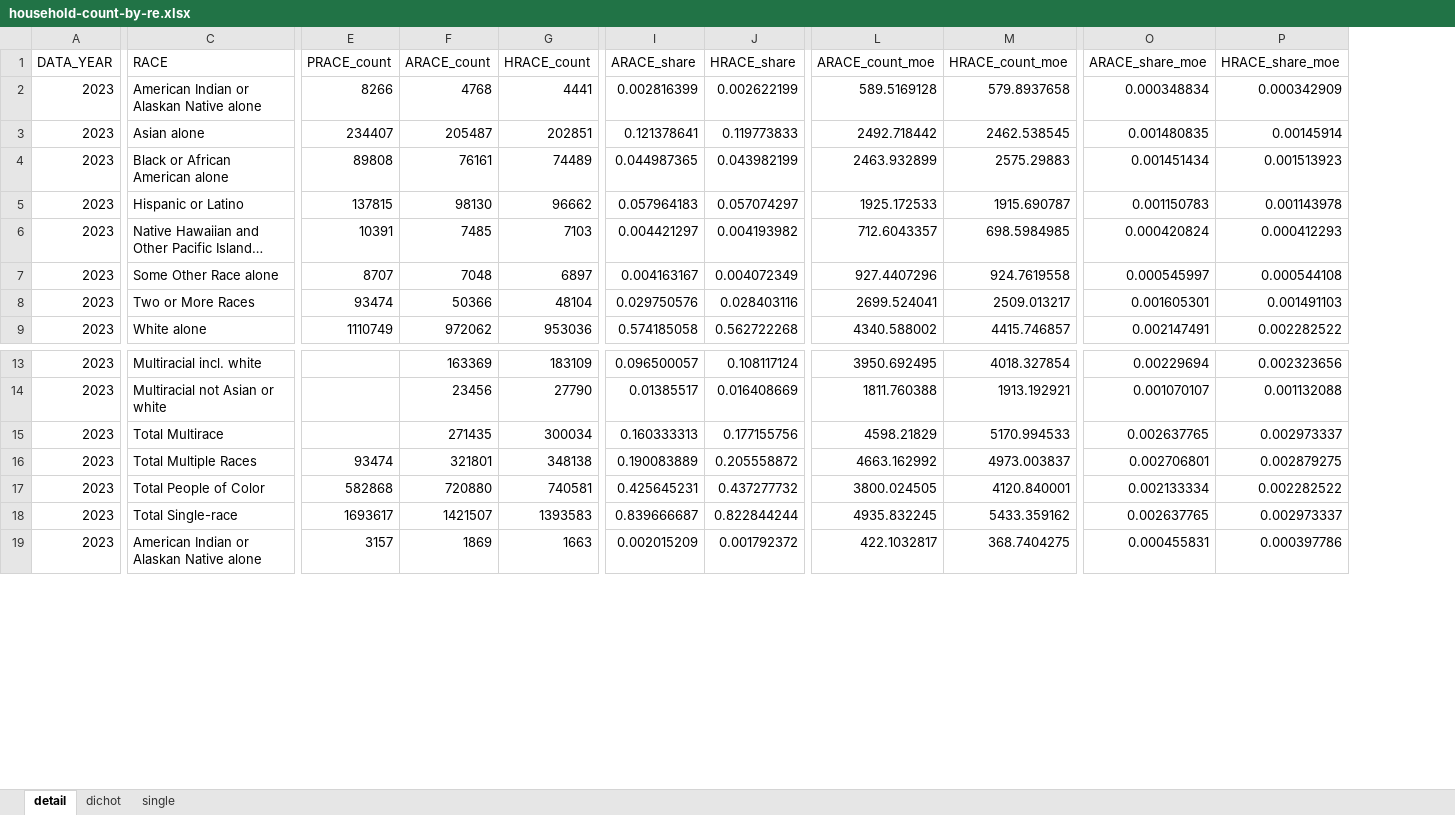
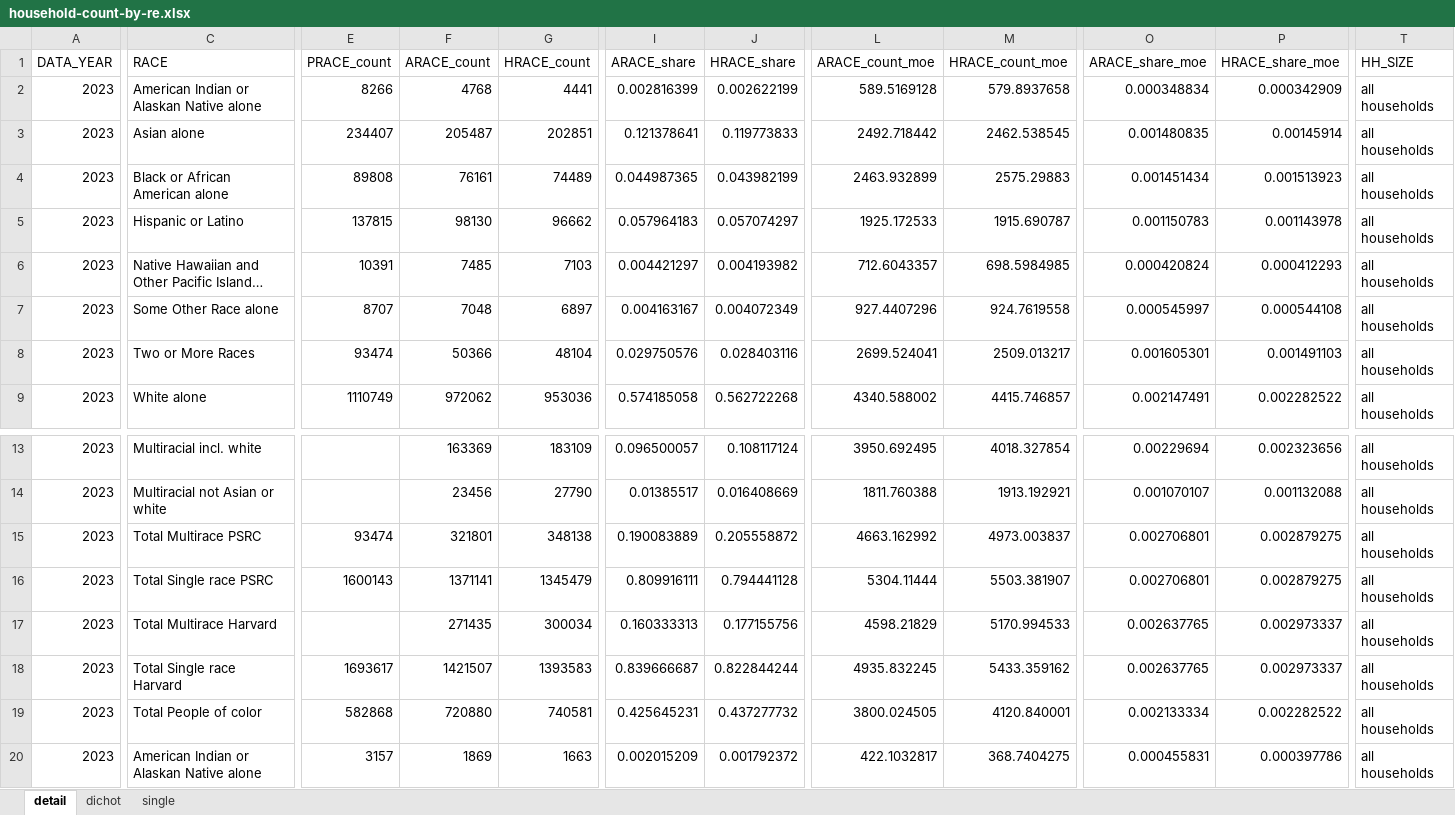
Before and after one commit to psrc/exploration-race-ethnicity, an Excel workbook: household-count/data/household-count-by-re.xlsx, sheet detail, drawn as a sheet; only a part is shown, gaps mark what is left out; long unchanged cells end in …; values as stored, in another font and other column widths than the file's, no borders; removed rows and columns are numbered as before the commit, all else as after; rows hold the shown columns only; the diff covers the shown part only; the diff names each change by its address in the sheet, - before the commit and + after, or states it on an @@ line.

Commit message:
Solved issue with 02 script
Unique names needed for columns, added "PSRC" and "harvard" to the end of the column names to distinguish. Began cleaning up files, created 05 script for chart prep. Will continue tomorrow.

```diff
--- a/household-count/data/household-count-by-re.xlsx (sheet detail)
+++ b/household-count/data/household-count-by-re.xlsx (sheet detail)
+column T (HH_SIZE), rows 2-9: all all households; rows 13-16: all all households; row 18: all households; row 20: all households
-row 15: 2023 | Total Multirace |  | 271435 | 300034 | 0.160333313 | 0.177155756 | 4598.21829 | 5170.994533 | 0.002637765 | 0.002973337
-C15 (RACE): Total Multiple Races
+C15 (RACE): Total Multirace PSRC
-C16 (RACE): Total People of Color
+C16 (RACE): Total Single race PSRC
-E16 (PRACE_count): 582868
+E16 (PRACE_count): 1600143
-F16 (ARACE_count): 720880
+F16 (ARACE_count): 1371141
-G16 (HRACE_count): 740581
+G16 (HRACE_count): 1345479
-I16 (ARACE_share): 0.425645231
+I16 (ARACE_share): 0.809916111
-J16 (HRACE_share): 0.437277732
+J16 (HRACE_share): 0.794441128
-L16 (ARACE_count_moe): 3800.024505
+L16 (ARACE_count_moe): 5304.11444
-M16 (HRACE_count_moe): 4120.840001
+M16 (HRACE_count_moe): 5503.381907
-O16 (ARACE_share_moe): 0.002133334
+O16 (ARACE_share_moe): 0.002706801
-P16 (HRACE_share_moe): 0.002282522
+P16 (HRACE_share_moe): 0.002879275
+row 17: 2023 | Total Multirace Harvard |  | 271435 | 300034 | 0.160333313 | 0.177155756 | 4598.21829 | 5170.994533 | 0.002637765 | 0.002973337 | all households
-C18 (RACE): Total Single-race
+C18 (RACE): Total Single race Harvard
+row 19: 2023 | Total People of color | 582868 | 720880 | 740581 | 0.425645231 | 0.437277732 | 3800.024505 | 4120.840001 | 0.002133334 | 0.002282522 | all households
```
Also changed, not shown: 8 added rows, 4 removed rows and 63 edited cells elsewhere in this sheet, sheet dichot, sheet single, visuals/household-count-by-re.xlsx, 7 other files.
